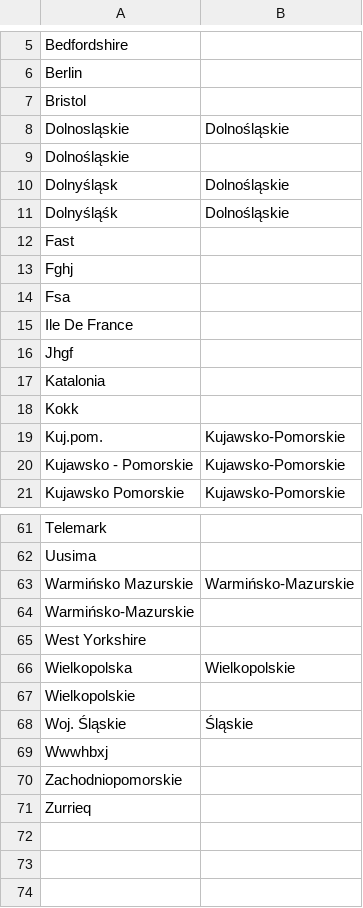
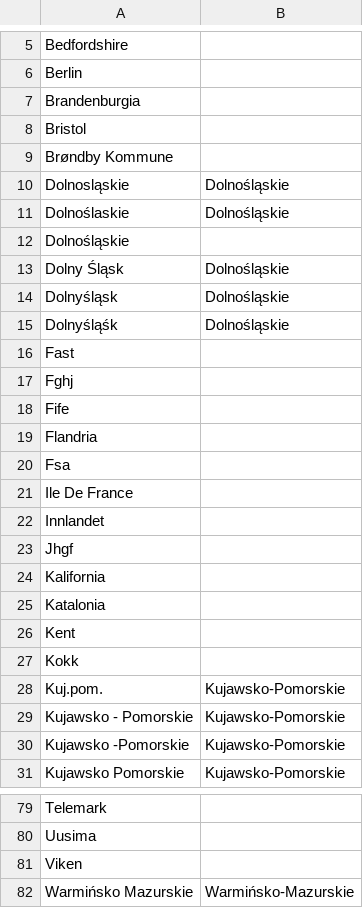
Before and after one commit to gkrajewski/Pl-CDI-III_norming, a CSV file: voivodeships.csv, drawn as a sheet; only a part is shown, gaps mark what is left out; the shorter side is filled out with more unchanged rows; the diff covers the shown part only.

```diff
--- a/voivodeships.csv
+++ b/voivodeships.csv
@@ -6,5 +6,9 @@ Bedfordshire
 Berlin	
+Brandenburgia	
 Bristol	
+Brøndby Kommune	
 Dolnosląskie	Dolnośląskie
+Dolnoślaskie	Dolnośląskie
 Dolnośląskie	
+Dolny Śląsk	Dolnośląskie
 Dolnyśląsk	Dolnośląskie
@@ -13,6 +17,11 @@ Fast
 Fghj	
+Fife	
+Flandria	
 Fsa	
 Ile De France	
+Innlandet	
 Jhgf	
+Kalifornia	
 Katalonia	
+Kent	
 Kokk	
@@ -20,2 +29,3 @@ Kuj.pom.	Kujawsko-Pomorskie
 Kujawsko - Pomorskie	Kujawsko-Pomorskie
+Kujawsko -Pomorskie	Kujawsko-Pomorskie
 Kujawsko Pomorskie	Kujawsko-Pomorskie
@@ -62,2 +80,3 @@ Telemark
 Uusima	
+Viken	
 Warmińsko Mazurskie	Warmińsko-Mazurskie
```
Also changed, not shown: 11 added rows elsewhere in this file, 2 other files.
